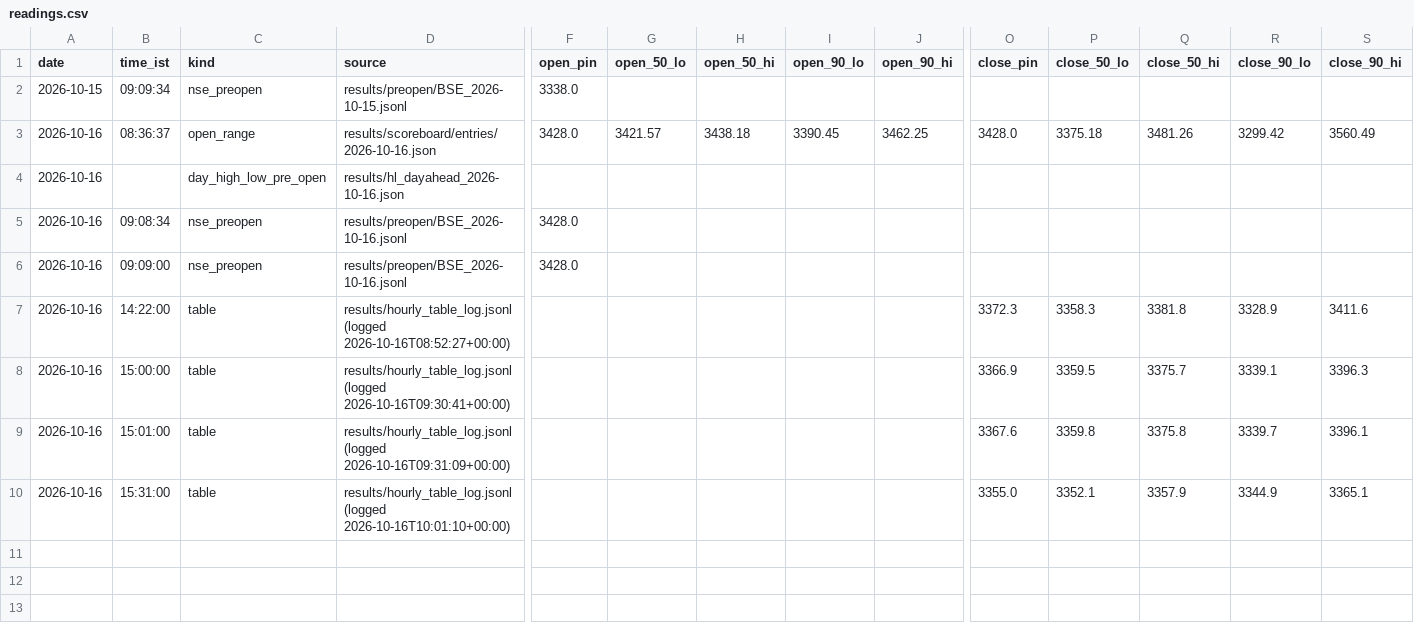
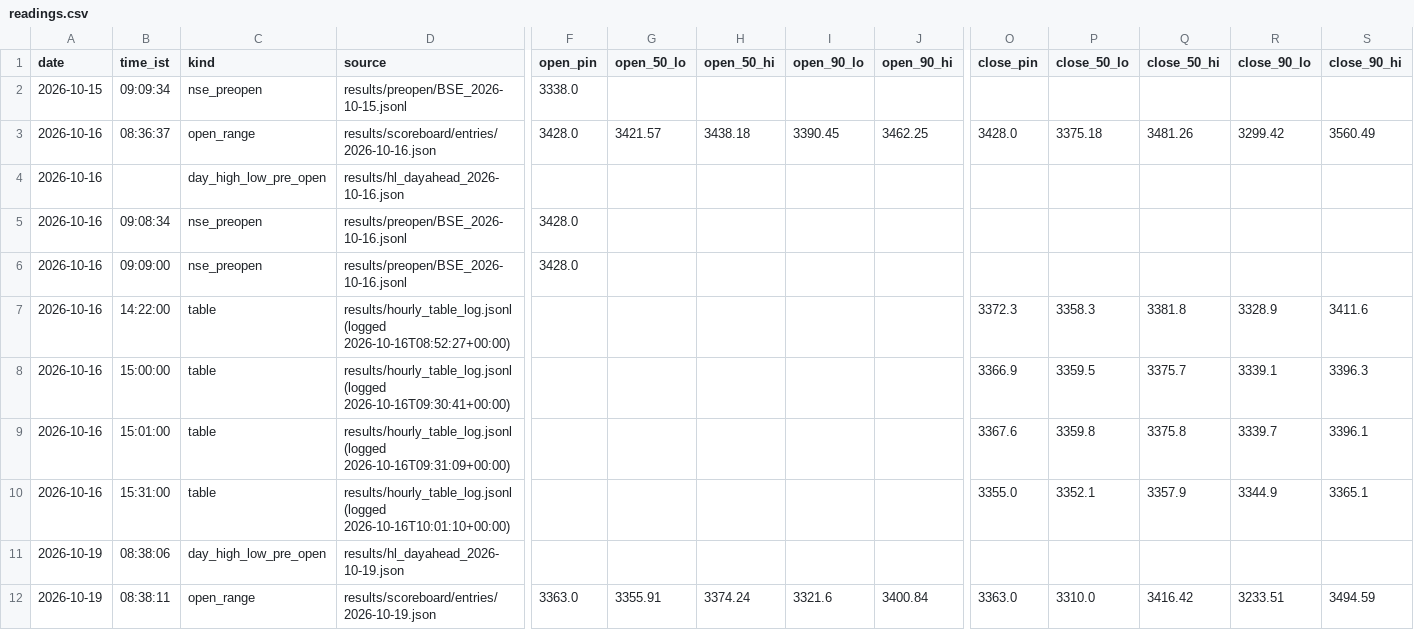
Before and after one commit to shauryaa1808g-max/pred_18, a CSV file: results/readings/readings.csv, drawn as a sheet; only a part is shown, gaps mark what is left out; rows hold the shown columns only; the diff names each change by its address in the sheet, - before the commit and + after, or states it on an @@ line.

```diff
--- a/results/readings/readings.csv
+++ b/results/readings/readings.csv
+row 11: 2026-10-19 | 08:38:06 | day_high_low_pre_open | results/hl_dayahead_2026-10-19.json
+row 12: 2026-10-19 | 08:38:11 | open_range | results/scoreboard/entries/2026-10-19.json | 3363.0 | 3355.91 | 3374.24 | 3321.6 | 3400.84 | 3363.0 | 3310.0 | 3416.42 | 3233.51 | 3494.59
```
Also changed, not shown: 3 other files.
